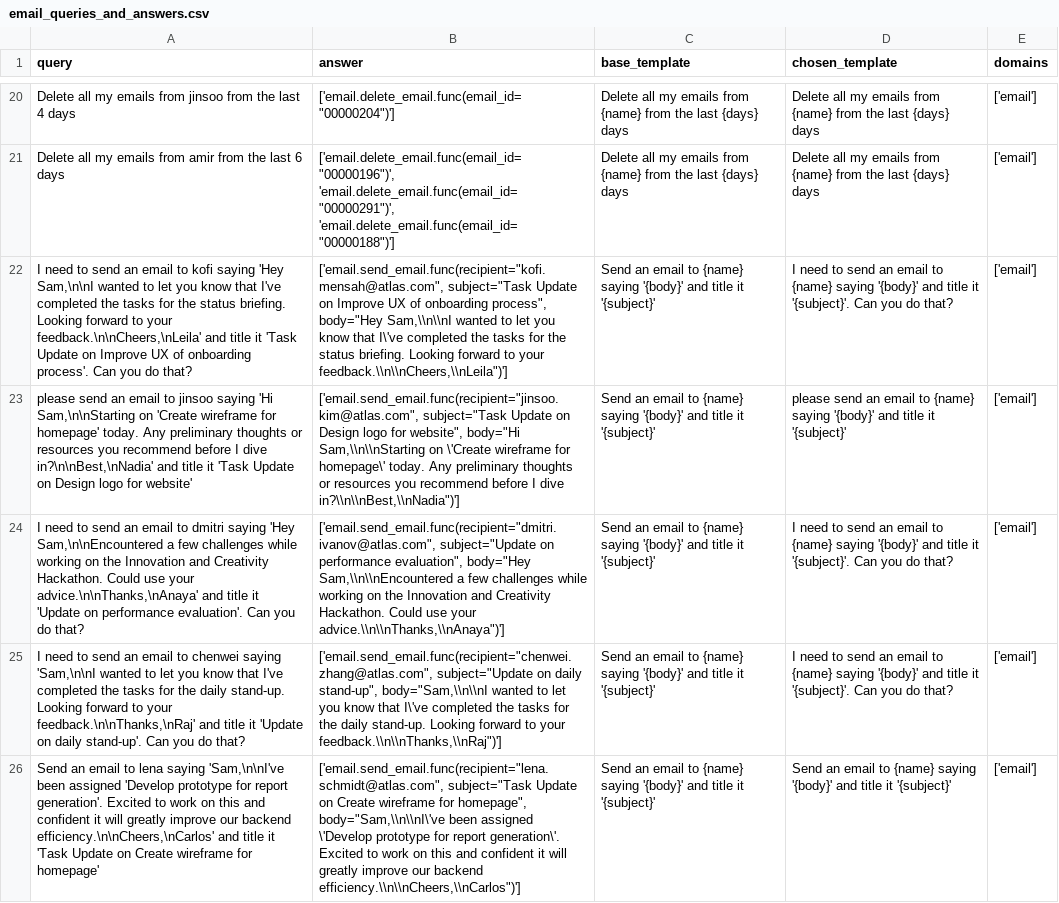
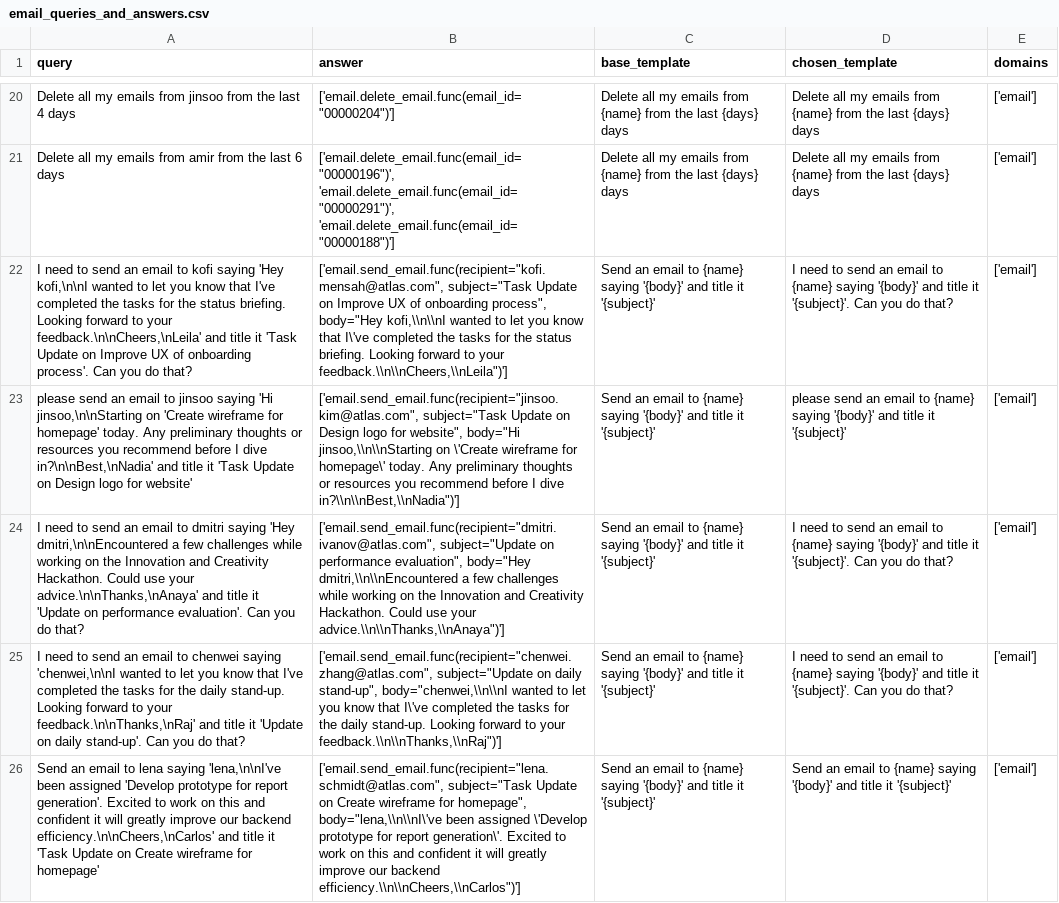
Before and after one commit to olly-styles/WorkBench, a CSV file: data/processed/queries_and_answers/email_queries_and_answers.csv, drawn as a sheet; only a part is shown, gaps mark what is left out; the diff covers the shown part only; the diff names each change by its address in the sheet, - before the commit and + after, or states it on an @@ line.

```diff
--- a/data/processed/queries_and_answers/email_queries_and_answers.csv
+++ b/data/processed/queries_and_answers/email_queries_and_answers.csv
-A22 (query): …saying 'Hey Sam,\n\nI wanted to…
+A22 (query): …saying 'Hey kofi,\n\nI wanted to…
-B22 (answer): …process", body="Hey Sam,\\n\\nI wanted to…
+B22 (answer): …process", body="Hey kofi,\\n\\nI wanted to…
-A23 (query): …saying 'Hi Sam,\n\nStarting on 'Create…
+A23 (query): …saying 'Hi jinsoo,\n\nStarting on 'Create…
-B23 (answer): …website", body="Hi Sam,\\n\\nStarting on \'Create…
+B23 (answer): …website", body="Hi jinsoo,\\n\\nStarting on \'Create…
-A24 (query): …saying 'Hey Sam,\n\nEncountered a few…
+A24 (query): …saying 'Hey dmitri,\n\nEncountered a few…
-B24 (answer): …evaluation", body="Hey Sam,\\n\\nEncountered a few…
+B24 (answer): …evaluation", body="Hey dmitri,\\n\\nEncountered a few…
-A25 (query): …chenwei saying 'Sam,\n\nI wanted to…
+A25 (query): …chenwei saying 'chenwei,\n\nI wanted to…
-B25 (answer): …daily stand-up", body="Sam,\\n\\nI wanted to…
+B25 (answer): …daily stand-up", body="chenwei,\\n\\nI wanted to…
-A26 (query): …lena saying 'Sam,\n\nI've been assigned…
+A26 (query): …lena saying 'lena,\n\nI've been assigned…
-B26 (answer): …for homepage", body="Sam,\\n\\nI\'ve been assigned…
+B26 (answer): …for homepage", body="lena,\\n\\nI\'ve been assigned…
```
Also changed, not shown: 10 edited cells elsewhere in this file, 3 other files.
